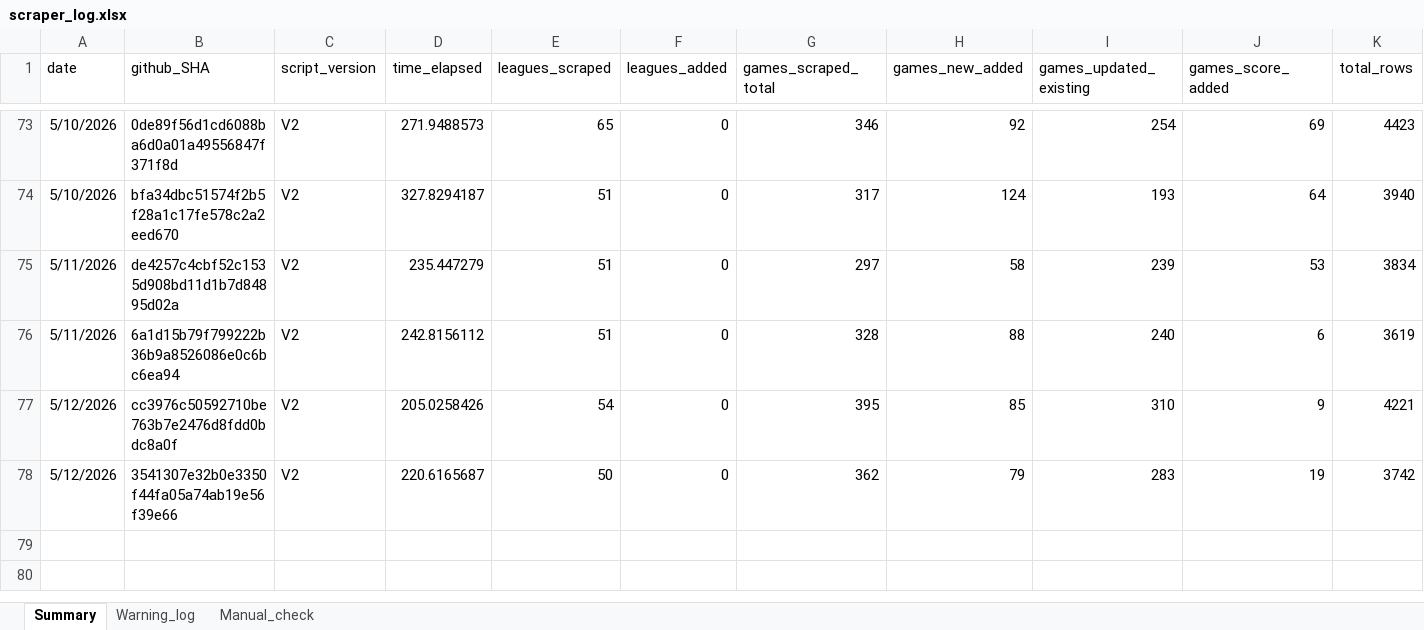
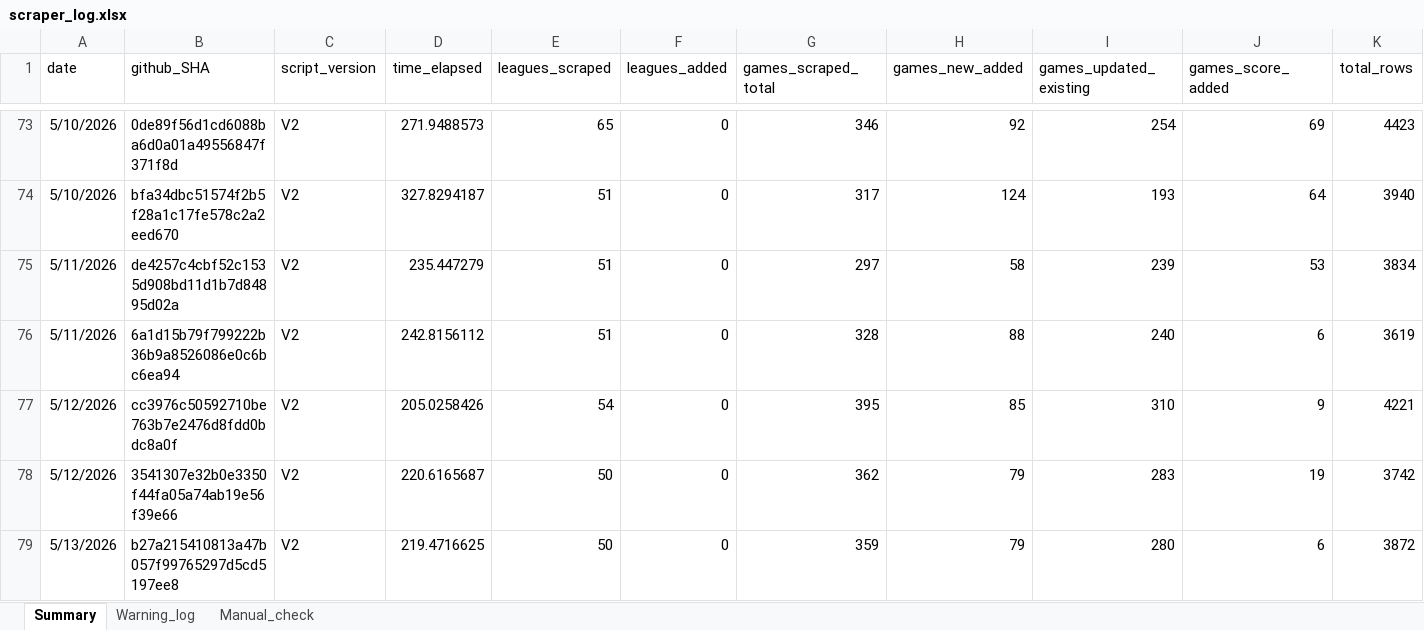
Before and after one commit to Auketas/football_betting, an Excel workbook: data/log/scraper_log.xlsx, sheet Summary, drawn as a sheet; only a part is shown, gaps mark what is left out; values as stored, in another font and other column widths than the file's, no borders; rows hold the shown columns only; the diff names each change by its address in the sheet, - before the commit and + after, or states it on an @@ line.

```diff
--- a/data/log/scraper_log.xlsx (sheet Summary)
+++ b/data/log/scraper_log.xlsx (sheet Summary)
+row 79: 5/13/2026 | b27a215410813a47b057f99765297d5cd5197ee8 | V2 | 219.4716625 | 50 | 0 | 359 | 79 | 280 | 6 | 3872
```
Also changed, not shown: 37 other files.
